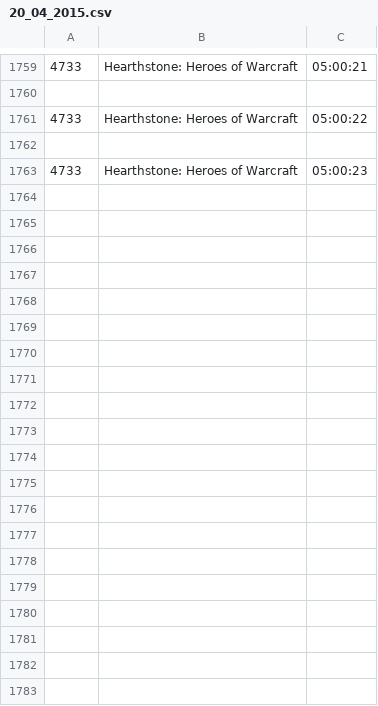
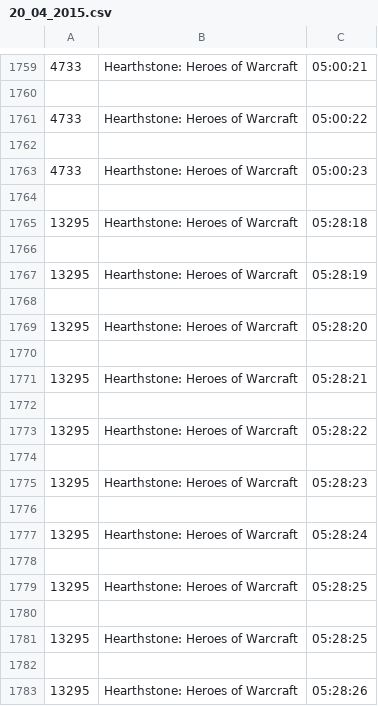
Before and after one commit to dmegahan/TwitchStats, a CSV file: TwitchGraph/data/nl_kripp/20_04_2015.csv, drawn as a sheet; only a part is shown, gaps mark what is left out; the diff covers the shown part only.

```diff
--- a/TwitchGraph/data/nl_kripp/20_04_2015.csv
+++ b/TwitchGraph/data/nl_kripp/20_04_2015.csv
@@ -1763 +1763,21 @@
 4733,Hearthstone: Heroes of Warcraft,05:00:23
+
+13295,Hearthstone: Heroes of Warcraft,05:28:18
+
+13295,Hearthstone: Heroes of Warcraft,05:28:19
+
+13295,Hearthstone: Heroes of Warcraft,05:28:20
+
+13295,Hearthstone: Heroes of Warcraft,05:28:21
+
+13295,Hearthstone: Heroes of Warcraft,05:28:22
+
+13295,Hearthstone: Heroes of Warcraft,05:28:23
+
+13295,Hearthstone: Heroes of Warcraft,05:28:24
+
+13295,Hearthstone: Heroes of Warcraft,05:28:25
+
+13295,Hearthstone: Heroes of Warcraft,05:28:25
+
+13295,Hearthstone: Heroes of Warcraft,05:28:26
```
Also changed, not shown: 14 added rows elsewhere in this file, TwitchGraph/data/summit1g/20_04_2015.csv, TwitchGraph/data/trick2g/20_04_2015.csv, 18 other files.
